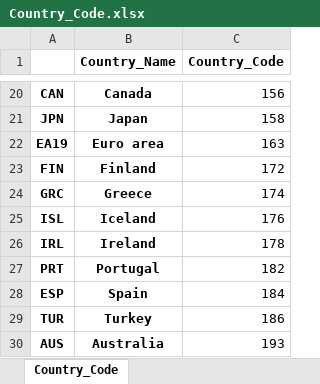
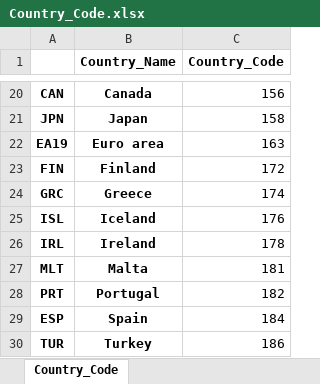
Before and after one commit to lawrence1626/TEDC, an Excel workbook: Country_Code.xlsx, sheet Country_Code, drawn as a sheet; only a part is shown, gaps mark what is left out; the shorter side is filled out with more unchanged rows; values as stored, in another font and other column widths than the file's, no borders; the diff names each change by its address in the sheet, - before the commit and + after, or states it on an @@ line.

```diff
--- a/Country_Code.xlsx (sheet Country_Code)
+++ b/Country_Code.xlsx (sheet Country_Code)
+row 27: MLT | Malta | 181
```
Also changed, not shown: 2 other files.
